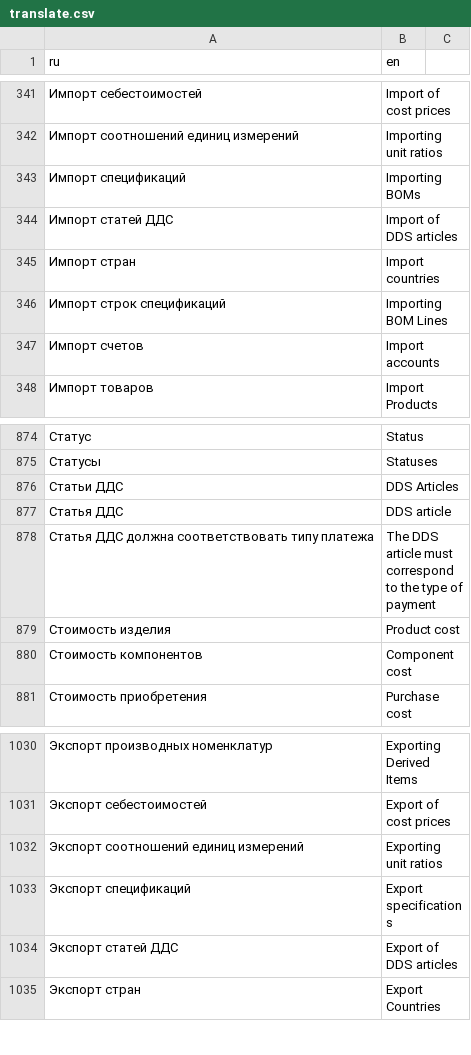
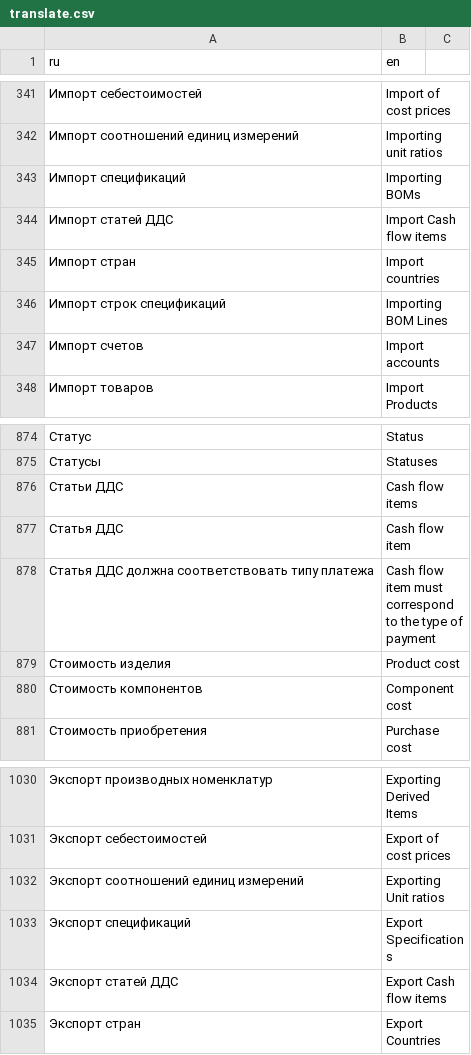
Before and after one commit to hernad/lsfusion_mycompany, a CSV file: translate.csv, drawn as a sheet; only a part is shown, gaps mark what is left out; the diff names each change by its address in the sheet, - before the commit and + after, or states it on an @@ line.

Commit message:
DDS item - Cash flow item

```diff
--- a/translate.csv
+++ b/translate.csv
-B344 (en): Import of DDS articles
+B344 (en): Import Cash flow items
-B876 (en): DDS Articles
+B876 (en): Cash flow items
-B877 (en): DDS article
+B877 (en): Cash flow item
-B878 (en): The DDS article must correspond…
+B878 (en): Cash flow item must correspond…
-B1032 (en): Exporting unit ratios
+B1032 (en): Exporting Unit ratios
-B1033 (en): Export specifications
+B1033 (en): Export Specifications
-B1034 (en): Export of DDS articles
+B1034 (en): Export Cash flow items
```
